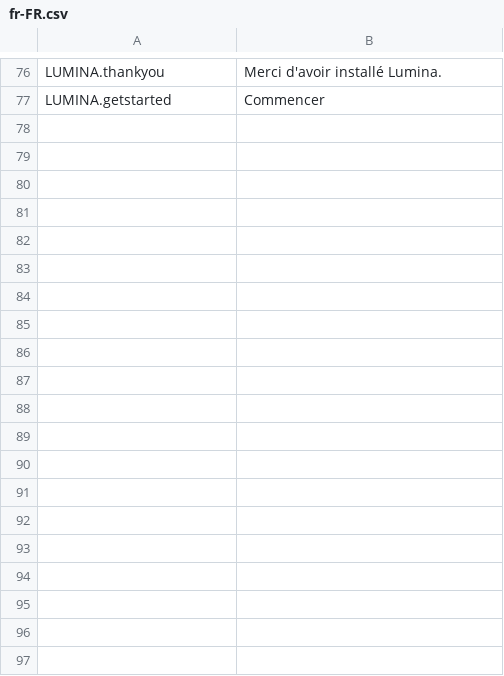
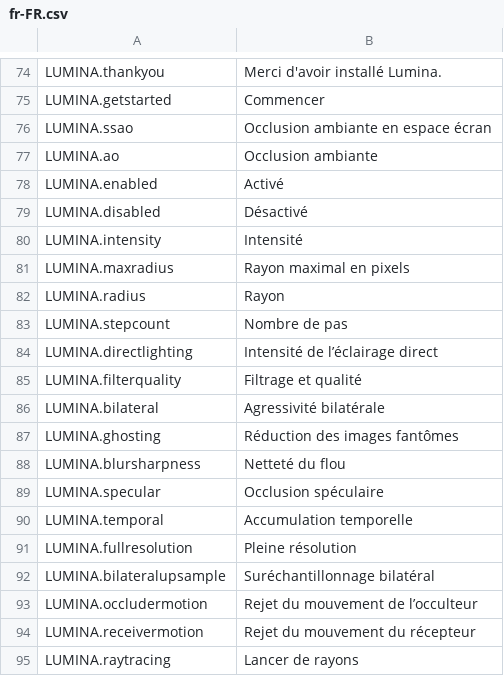
Before and after one commit to NyokoDev/LuminaCS2, a CSV file: l10n/fr-FR.csv, drawn as a sheet; only a part is shown, gaps mark what is left out; the diff covers the shown part only; the diff names each change by its address in the sheet, - before the commit and + after, or states it on an @@ line.

```diff
--- a/l10n/fr-FR.csv
+++ b/l10n/fr-FR.csv
+row 76: LUMINA.ssao | Occlusion ambiante en espace écran
+row 77: LUMINA.ao | Occlusion ambiante
+row 78: LUMINA.enabled | Activé
+row 79: LUMINA.disabled | Désactivé
+row 80: LUMINA.intensity | Intensité
+row 81: LUMINA.maxradius | Rayon maximal en pixels
+row 82: LUMINA.radius | Rayon
+row 83: LUMINA.stepcount | Nombre de pas
+row 84: LUMINA.directlighting | Intensité de l’éclairage direct
+row 85: LUMINA.filterquality | Filtrage et qualité
+row 86: LUMINA.bilateral | Agressivité bilatérale
+row 87: LUMINA.ghosting | Réduction des images fantômes
+row 88: LUMINA.blursharpness | Netteté du flou
+row 89: LUMINA.specular | Occlusion spéculaire
+row 90: LUMINA.temporal | Accumulation temporelle
+row 91: LUMINA.fullresolution | Pleine résolution
+row 92: LUMINA.bilateralupsample | Suréchantillonnage bilatéral
+row 93: LUMINA.occludermotion | Rejet du mouvement de l’occulteur
+row 94: LUMINA.receivermotion | Rejet du mouvement du récepteur
+row 95: LUMINA.raytracing | Lancer de rayons
```
Also changed, not shown: 22 added rows and 2 removed rows elsewhere in this file, l10n/es-ES.csv, l10n/it-IT.csv, 10 other files.
